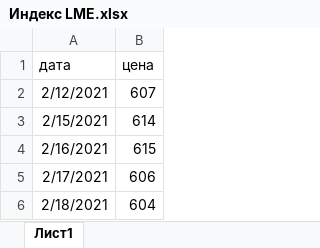
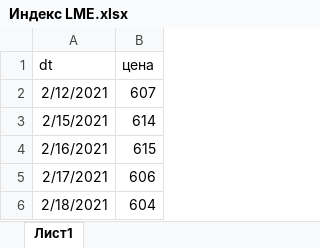
Before and after one commit to Kent4r/ThirdIntensive, an Excel workbook: data/Индекс LME.xlsx, sheet Лист1, drawn as a sheet; only a part is shown; values as stored, in another font and other column widths than the file's, no borders; the diff names each change by its address in the sheet, - before the commit and + after, or states it on an @@ line.

```diff
--- a/data/Индекс LME.xlsx (sheet Лист1)
+++ b/data/Индекс LME.xlsx (sheet Лист1)
-A1: дата
+A1: dt
```
Also changed, not shown: 13 other files.
